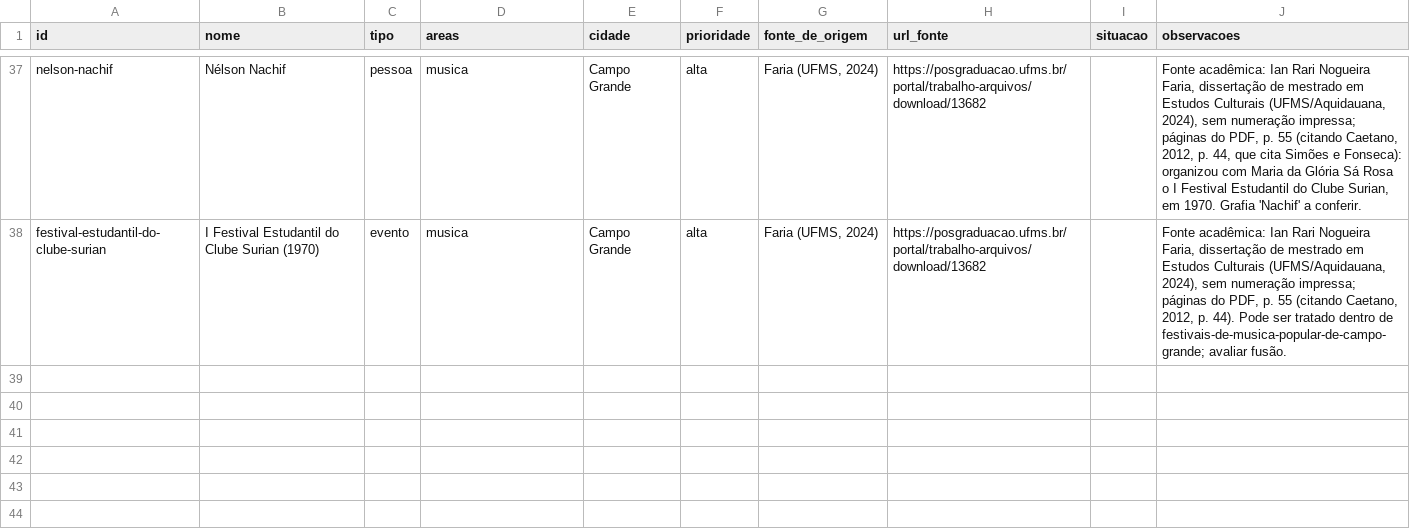
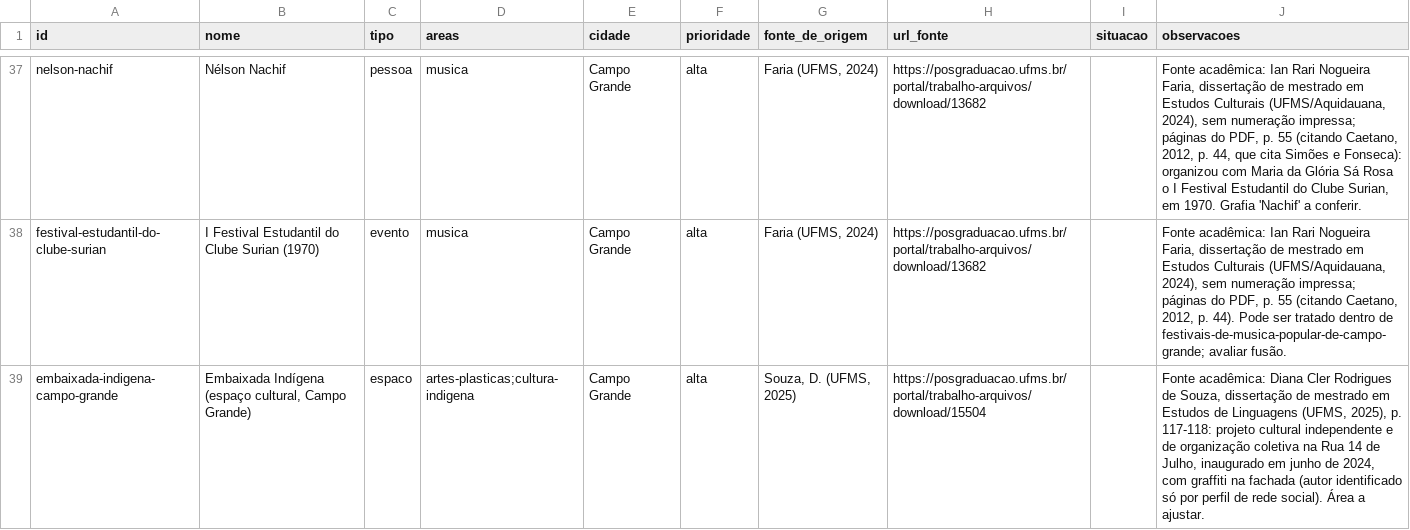
Before and after one commit to VACA18AZUL/wikiculture-ms, a CSV file: dados/propostas/nomes-g7-teses.csv, drawn as a sheet; only a part is shown, gaps mark what is left out.

```diff
--- a/dados/propostas/nomes-g7-teses.csv
+++ b/dados/propostas/nomes-g7-teses.csv
@@ -38 +38,2 @@ nelson-nachif,Nélson Nachif,pessoa,musica,Campo Grande,alta,"Faria (UFMS, 2024)
 festival-estudantil-do-clube-surian,I Festival Estudantil do Clube Surian (1970),evento,musica,Campo Grande,alta,"Faria (UFMS, 2024)",https://posgraduacao.ufms.br/portal/trabalho-arquivos/download/13682,,"Fonte acadêmica: Ian Rari Nogueira Faria, dissertação de mestrado em Estudos Culturais (UFMS/Aquidauana, 2024), sem numeração impressa; páginas do PDF, p. 55 (citando Caetano, 2012, p. 44). Pode ser tratado dentro de festivais-de-musica-popular-de-campo-grande; avaliar fusão."
+embaixada-indigena-campo-grande,"Embaixada Indígena (espaço cultural, Campo Grande)",espaco,artes-plasticas;cultura-indigena,Campo Grande,alta,"Souza, D. (UFMS, 2025)",https://posgraduacao.ufms.br/portal/trabalho-arquivos/download/15504,,"Fonte acadêmica: Diana Cler Rodrigues de Souza, dissertação de mestrado em Estudos de Linguagens (UFMS, 2025), p. 117-118: projeto cultural independente e de organização coletiva na Rua 14 de Julho, inaugurado em junho de 2024, com graffiti na fachada (autor identificado só por perfil de rede social). Área a ajustar."
```
Also changed, not shown: dados/propostas/nomes-w17-1.csv, dados/propostas/relacoes-w17-1.csv, 42 other files.
